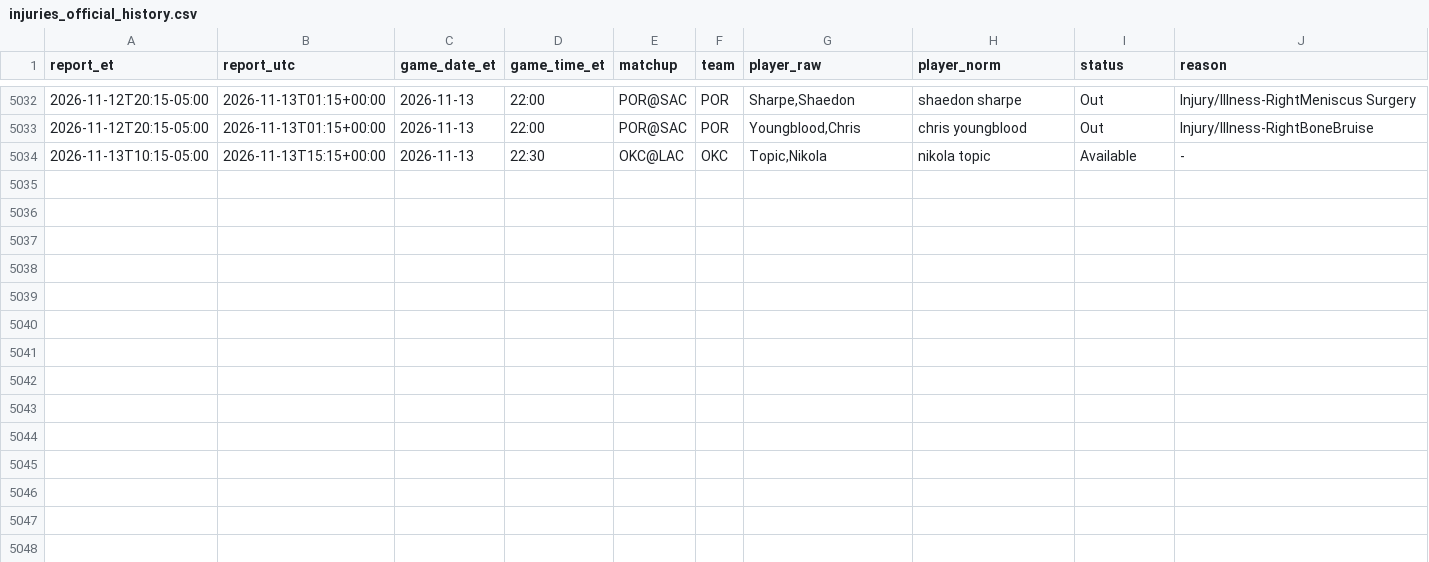
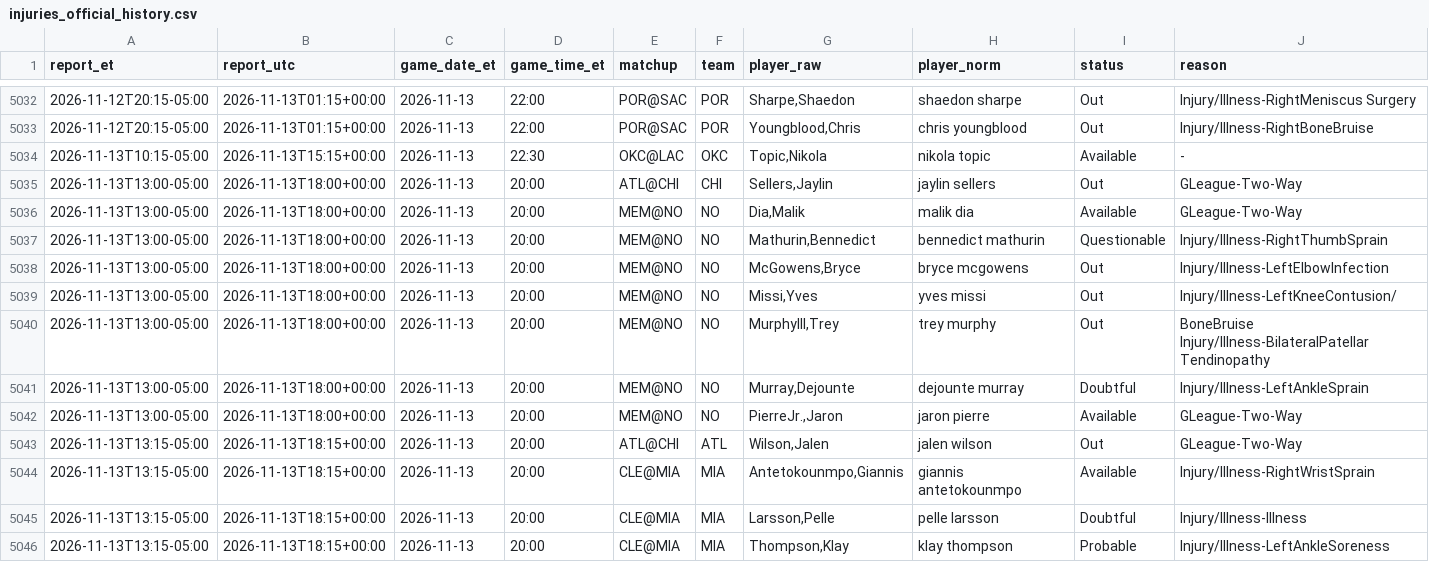
Before and after one commit to ryan7zoom/nba-props, a CSV file: data/injuries_official_history.csv, drawn as a sheet; only a part is shown, gaps mark what is left out; rows hold the shown columns only; the diff names each change by its address in the sheet, - before the commit and + after, or states it on an @@ line.

```diff
--- a/data/injuries_official_history.csv
+++ b/data/injuries_official_history.csv
+row 5035: 2026-11-13T13:00-05:00 | 2026-11-13T18:00+00:00 | 2026-11-13 | 20:00 | ATL@CHI | CHI | Sellers,Jaylin | jaylin sellers | Out | GLeague-Two-Way
+row 5036: 2026-11-13T13:00-05:00 | 2026-11-13T18:00+00:00 | 2026-11-13 | 20:00 | MEM@NO | NO | Dia,Malik | malik dia | Available | GLeague-Two-Way
+row 5037: 2026-11-13T13:00-05:00 | 2026-11-13T18:00+00:00 | 2026-11-13 | 20:00 | MEM@NO | NO | Mathurin,Bennedict | bennedict mathurin | Questionable | Injury/Illness-RightThumbSprain
+row 5038: 2026-11-13T13:00-05:00 | 2026-11-13T18:00+00:00 | 2026-11-13 | 20:00 | MEM@NO | NO | McGowens,Bryce | bryce mcgowens | Out | Injury/Illness-LeftElbowInfection
+row 5039: 2026-11-13T13:00-05:00 | 2026-11-13T18:00+00:00 | 2026-11-13 | 20:00 | MEM@NO | NO | Missi,Yves | yves missi | Out | Injury/Illness-LeftKneeContusion/
+row 5040: 2026-11-13T13:00-05:00 | 2026-11-13T18:00+00:00 | 2026-11-13 | 20:00 | MEM@NO | NO | MurphyIII,Trey | trey murphy | Out | BoneBruise Injury/Illness-BilateralPatellar Tendinopathy
+row 5041: 2026-11-13T13:00-05:00 | 2026-11-13T18:00+00:00 | 2026-11-13 | 20:00 | MEM@NO | NO | Murray,Dejounte | dejounte murray | Doubtful | Injury/Illness-LeftAnkleSprain
+row 5042: 2026-11-13T13:00-05:00 | 2026-11-13T18:00+00:00 | 2026-11-13 | 20:00 | MEM@NO | NO | PierreJr.,Jaron | jaron pierre | Available | GLeague-Two-Way
+row 5043: 2026-11-13T13:15-05:00 | 2026-11-13T18:15+00:00 | 2026-11-13 | 20:00 | ATL@CHI | ATL | Wilson,Jalen | jalen wilson | Out | GLeague-Two-Way
+row 5044: 2026-11-13T13:15-05:00 | 2026-11-13T18:15+00:00 | 2026-11-13 | 20:00 | CLE@MIA | MIA | Antetokounmpo,Giannis | giannis antetokounmpo | Available | Injury/Illness-RightWristSprain
+row 5045: 2026-11-13T13:15-05:00 | 2026-11-13T18:15+00:00 | 2026-11-13 | 20:00 | CLE@MIA | MIA | Larsson,Pelle | pelle larsson | Doubtful | Injury/Illness-Illness
+row 5046: 2026-11-13T13:15-05:00 | 2026-11-13T18:15+00:00 | 2026-11-13 | 20:00 | CLE@MIA | MIA | Thompson,Klay | klay thompson | Probable | Injury/Illness-LeftAnkleSoreness
```
Also changed, not shown: data/injuries_latest.csv, data/injuries_official_latest.csv, 23 other files.
